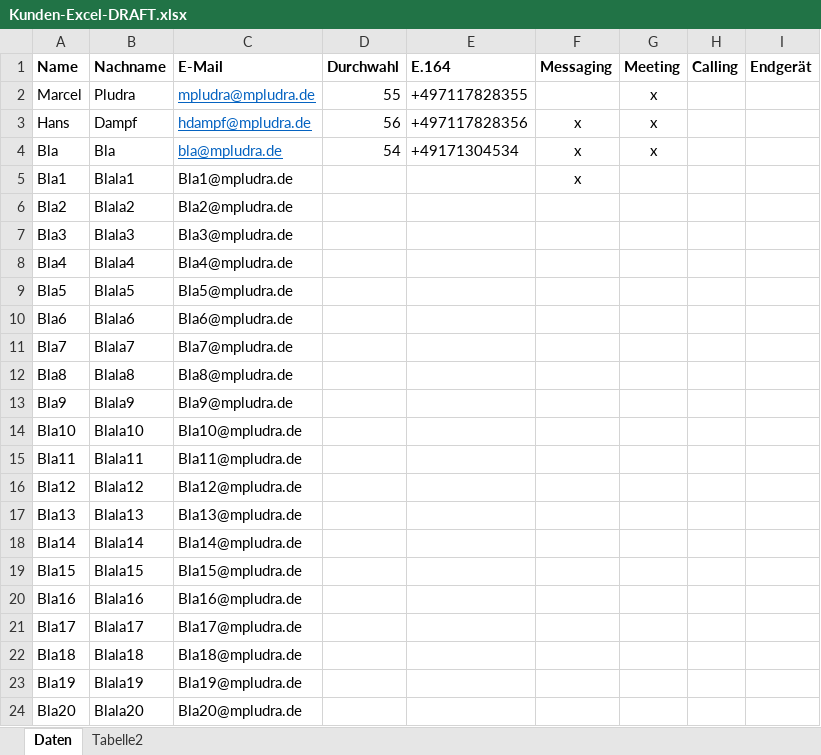
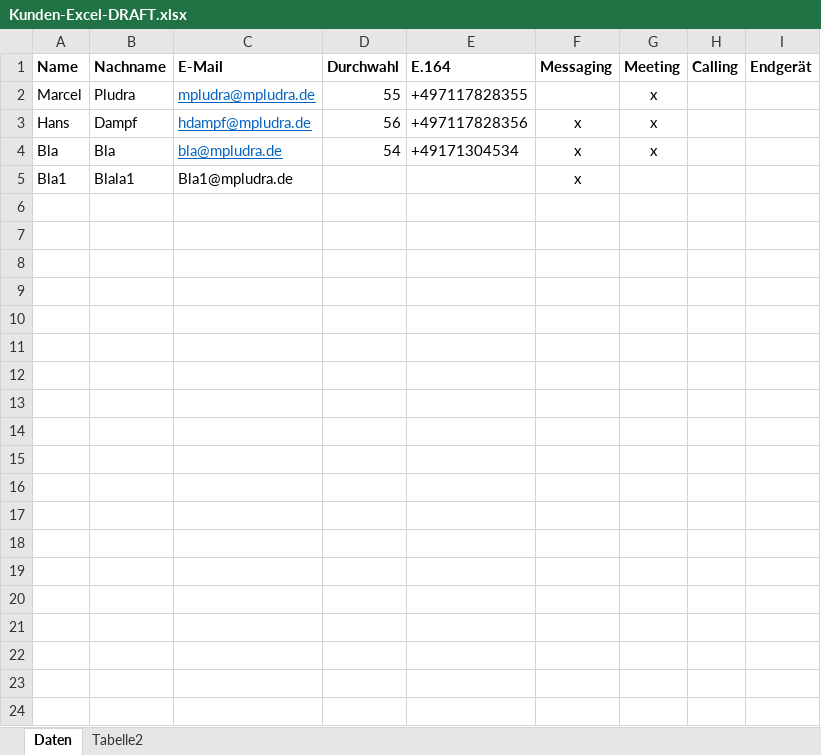
Before and after one commit to pludi14/WebexProv, an Excel workbook: Kunden-Excel/Kunden-Excel-DRAFT.xlsx, sheet Daten, drawn as a sheet; only a part is shown; values as stored, in another font and other column widths than the file's, no borders; the diff covers the shown part only; the diff names each change by its address in the sheet, - before the commit and + after, or states it on an @@ line.

```diff
--- a/Kunden-Excel/Kunden-Excel-DRAFT.xlsx (sheet Daten)
+++ b/Kunden-Excel/Kunden-Excel-DRAFT.xlsx (sheet Daten)
-row 6: Bla2 | Blala2 | Bla2@mpludra.de
-row 7: Bla3 | Blala3 | Bla3@mpludra.de
-row 8: Bla4 | Blala4 | Bla4@mpludra.de
-row 9: Bla5 | Blala5 | Bla5@mpludra.de
-row 10: Bla6 | Blala6 | Bla6@mpludra.de
-row 11: Bla7 | Blala7 | Bla7@mpludra.de
-row 12: Bla8 | Blala8 | Bla8@mpludra.de
-row 13: Bla9 | Blala9 | Bla9@mpludra.de
-row 14: Bla10 | Blala10 | Bla10@mpludra.de
-row 15: Bla11 | Blala11 | Bla11@mpludra.de
-row 16: Bla12 | Blala12 | Bla12@mpludra.de
-row 17: Bla13 | Blala13 | Bla13@mpludra.de
-row 18: Bla14 | Blala14 | Bla14@mpludra.de
-row 19: Bla15 | Blala15 | Bla15@mpludra.de
-row 20: Bla16 | Blala16 | Bla16@mpludra.de
-row 21: Bla17 | Blala17 | Bla17@mpludra.de
-row 22: Bla18 | Blala18 | Bla18@mpludra.de
-row 23: Bla19 | Blala19 | Bla19@mpludra.de
-row 24: Bla20 | Blala20 | Bla20@mpludra.de
```
Also changed, not shown: 117 removed rows elsewhere in this sheet, 9 other files.
